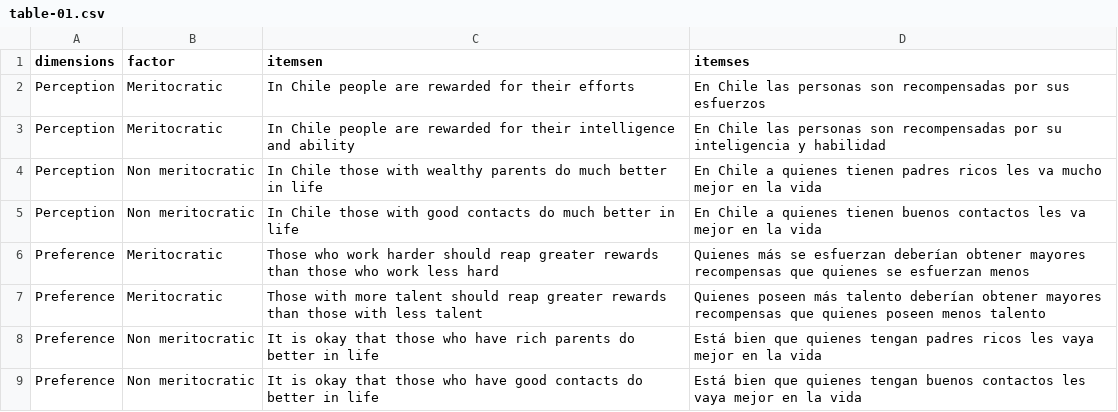
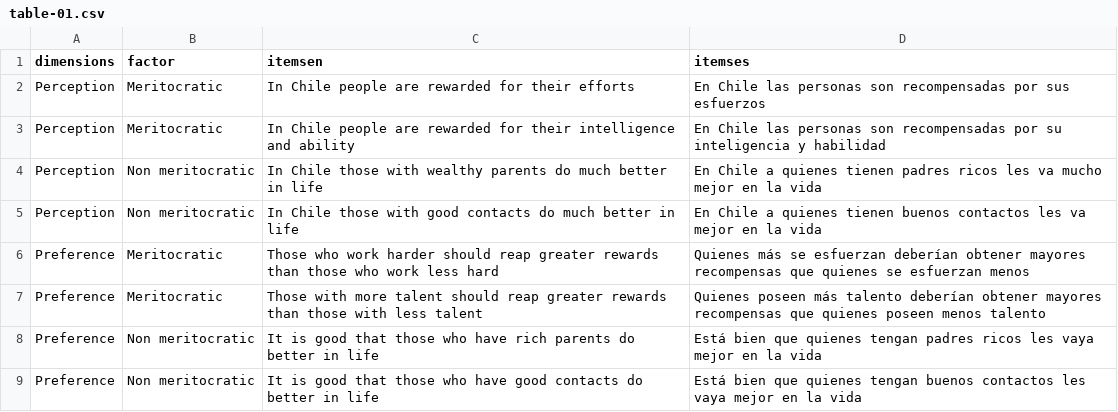
Before and after one commit to educacion-meritocracia/merit-factorial, a CSV file: input/tables/table-01.csv, drawn as a sheet.

```diff
--- a/input/tables/table-01.csv
+++ b/input/tables/table-01.csv
@@ -7,3 +7,3 @@ Preference,Meritocratic,Those who work harder should reap greater rewards than t
 Preference,Meritocratic,Those with more talent should reap greater rewards than those with less talent,Quienes poseen más talento deberían obtener mayores recompensas que quienes poseen menos talento
-Preference,Non meritocratic,It is okay that those who have rich parents do better in life,Está bien que quienes tengan padres ricos les vaya mejor en la vida
-Preference,Non meritocratic,It is okay that those who have good contacts do better in life,Está bien que quienes tengan buenos contactos les vaya mejor en la vida
+Preference,Non meritocratic,It is good that those who have rich parents do better in life,Está bien que quienes tengan padres ricos les vaya mejor en la vida
+Preference,Non meritocratic,It is good that those who have good contacts do better in life,Está bien que quienes tengan buenos contactos les vaya mejor en la vida
```
Also changed, not shown: 6 other files.
